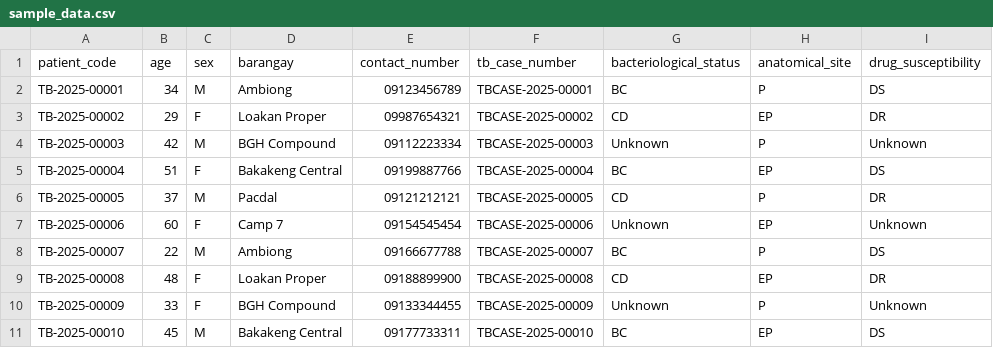
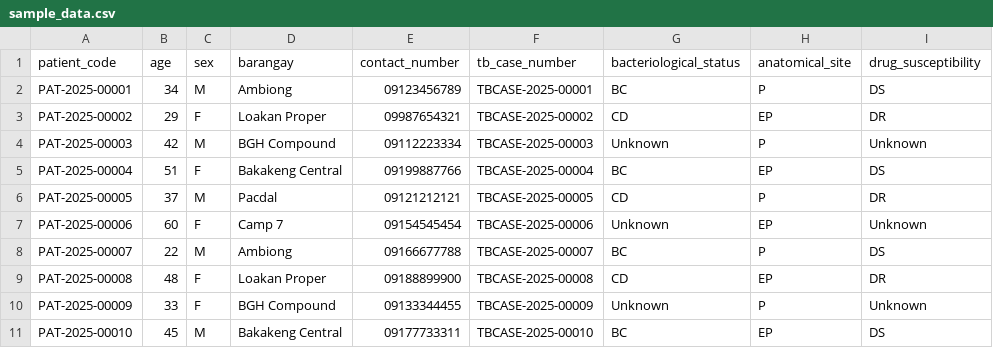
Before and after one commit to jonesmel/WEBSYS_FINAL_PROJECT, a CSV file: database/sample_data.csv, drawn as a sheet; only a part is shown; the diff names each change by its address in the sheet, - before the commit and + after, or states it on an @@ line.

Commit message:
adding barangay ajax

```diff
--- a/database/sample_data.csv
+++ b/database/sample_data.csv
-A2 (patient_code): TB-2025-00001
+A2 (patient_code): PAT-2025-00001
-A3 (patient_code): TB-2025-00002
+A3 (patient_code): PAT-2025-00002
-A4 (patient_code): TB-2025-00003
+A4 (patient_code): PAT-2025-00003
-A5 (patient_code): TB-2025-00004
+A5 (patient_code): PAT-2025-00004
-A6 (patient_code): TB-2025-00005
+A6 (patient_code): PAT-2025-00005
-A7 (patient_code): TB-2025-00006
+A7 (patient_code): PAT-2025-00006
-A8 (patient_code): TB-2025-00007
+A8 (patient_code): PAT-2025-00007
-A9 (patient_code): TB-2025-00008
+A9 (patient_code): PAT-2025-00008
-A10 (patient_code): TB-2025-00009
+A10 (patient_code): PAT-2025-00009
-A11 (patient_code): TB-2025-00010
+A11 (patient_code): PAT-2025-00010
```
Also changed, not shown: 11 other files.
